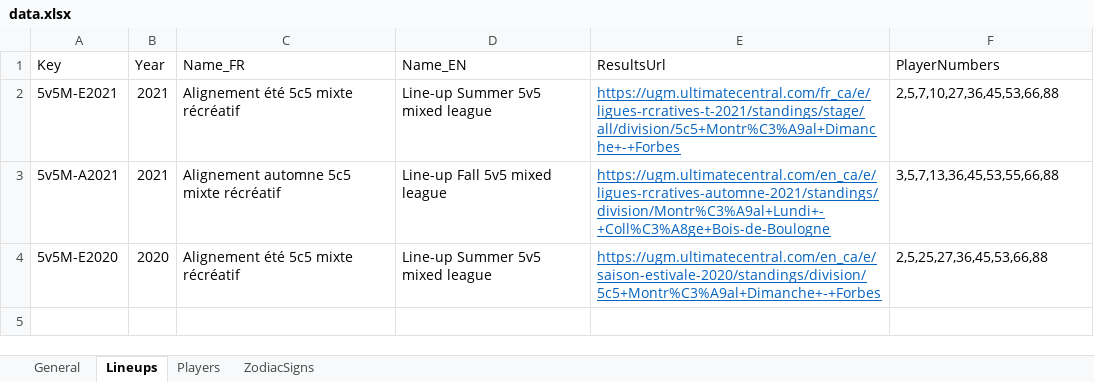
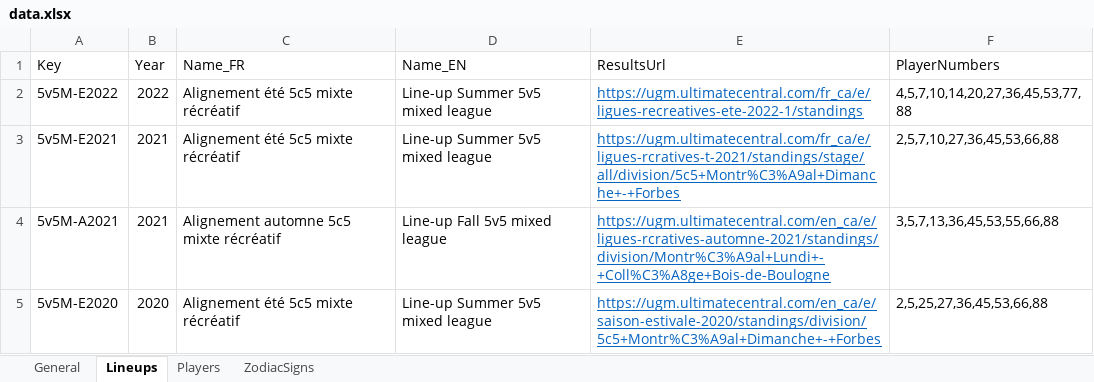
Before and after one commit to CodeQRUltimate/CodeQRUltimate.github.io, an Excel workbook: data.xlsx, sheet Lineups, drawn as a sheet; values as stored, in another font and other column widths than the file's, no borders; table styles not drawn; the diff names each change by its address in the sheet, - before the commit and + after, or states it on an @@ line.

```diff
--- a/data.xlsx (sheet Lineups)
+++ b/data.xlsx (sheet Lineups)
+row 2: 5v5M-E2022 | 2022 | Alignement été 5c5 mixte récréatif | Line-up Summer 5v5 mixed league | https://ugm.ultimatecentral.com/fr_ca/e/ligues-recreatives-ete-2022-1/standings | 4,5,7,10,14,20,27,36,45,53,77,88
```
Also changed, not shown: sheet Players.
